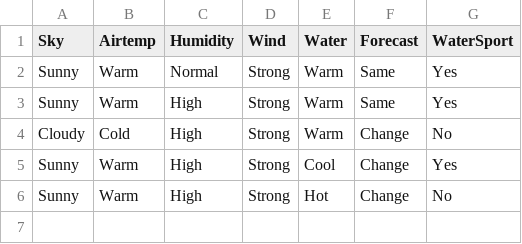
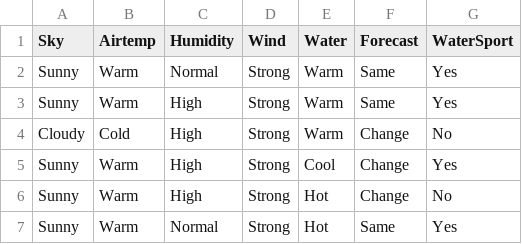
Before and after one commit to np-nandanpatil/ml-lab, a CSV file: pgm1/Training.csv, drawn as a sheet.

```diff
--- a/pgm1/Training.csv
+++ b/pgm1/Training.csv
@@ -6 +6,2 @@ Sunny,Warm,High,Strong,Cool,Change,Yes
 Sunny,Warm,High,Strong,Hot,Change,No
+Sunny,Warm,Normal,Strong,Hot,Same,Yes
```
Also changed, not shown: 1 other file.
